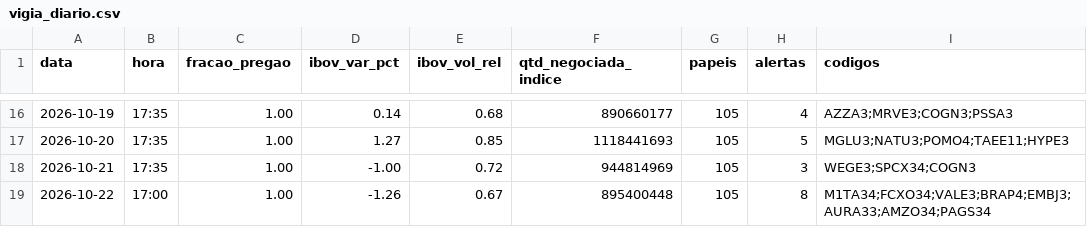
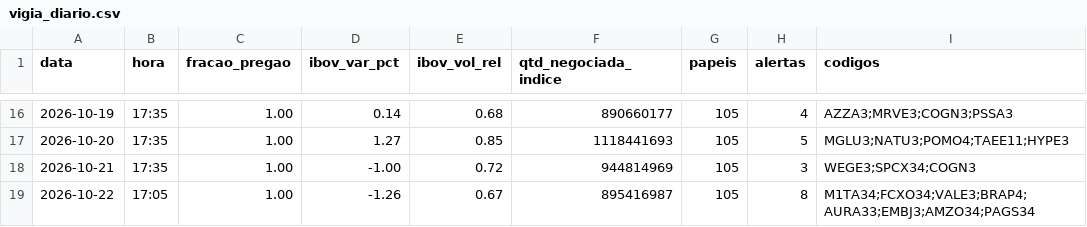
Before and after one commit to rlavourinha/monitor-cobertura, a CSV file: data/vigia_diario.csv, drawn as a sheet; only a part is shown, gaps mark what is left out.

Commit message:
vigia: alertas em tempo real 2026-10-22 17:05

```diff
--- a/data/vigia_diario.csv
+++ b/data/vigia_diario.csv
@@ -18,2 +18,2 @@ data,hora,fracao_pregao,ibov_var_pct,ibov_vol_rel,qtd_negociada_indice,papeis,al
 2026-10-21,17:35,1.00,-1.00,0.72,944814969,105,3,WEGE3;SPCX34;COGN3
-2026-10-22,17:00,1.00,-1.26,0.67,895400448,105,8,M1TA34;FCXO34;VALE3;BRAP4;EMBJ3;AURA33;AMZO34;PAGS34
+2026-10-22,17:05,1.00,-1.26,0.67,895416987,105,8,M1TA34;FCXO34;VALE3;BRAP4;AURA33;EMBJ3;AMZO34;PAGS34
```
Also changed, not shown: 4 other files.
